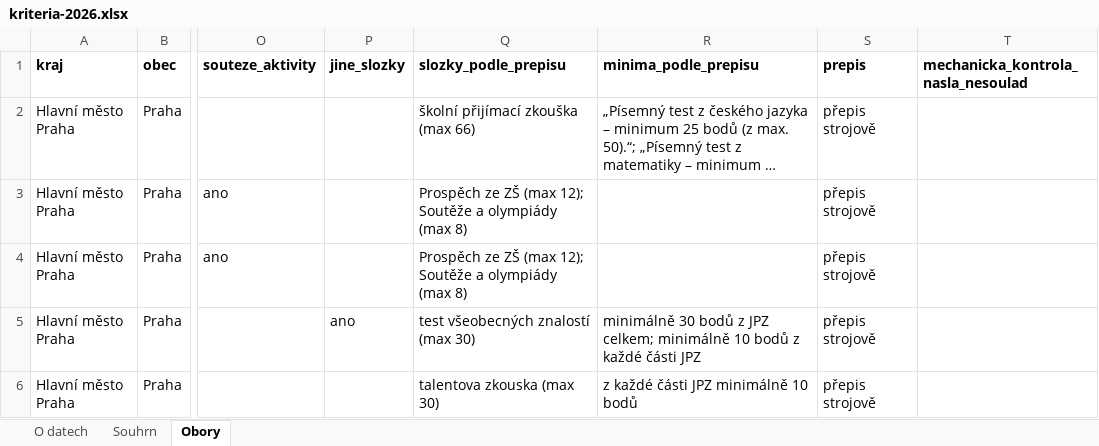
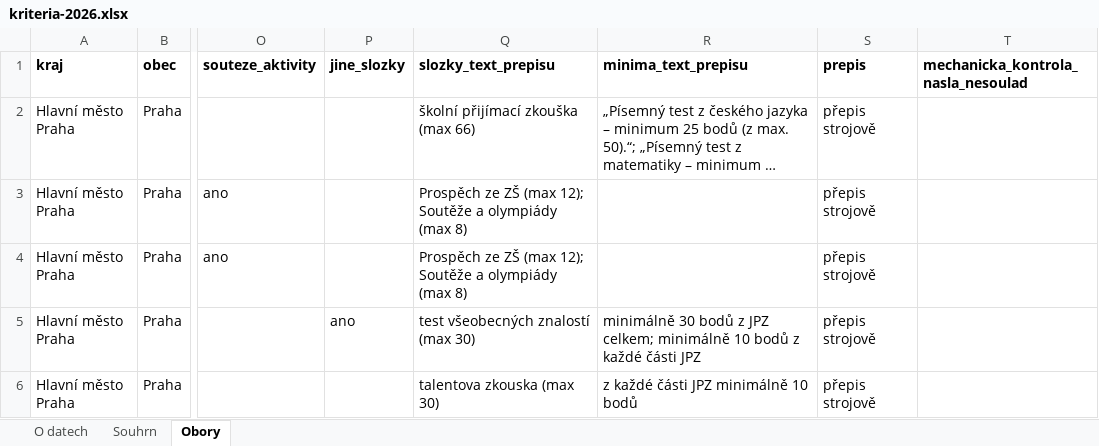
Before and after one commit to tangero/stredniskoly, an Excel workbook: public/pro-novinare/kriteria-2026.xlsx, sheet Obory, drawn as a sheet; only a part is shown, gaps mark what is left out; long unchanged cells end in …; values as stored, in another font and other column widths than the file's, no borders; the diff names each change by its address in the sheet, - before the commit and + after, or states it on an @@ line.

```diff
--- a/public/pro-novinare/kriteria-2026.xlsx (sheet Obory)
+++ b/public/pro-novinare/kriteria-2026.xlsx (sheet Obory)
-Q1: slozky_podle_prepisu
+Q1: slozky_text_prepisu
-R1: minima_podle_prepisu
+R1: minima_text_prepisu
```
Also changed, not shown: sheet O datech, public/pro-novinare/druhe-kolo-2026.xlsx, public/pro-novinare/konzervatore.xlsx, 9 other files.
